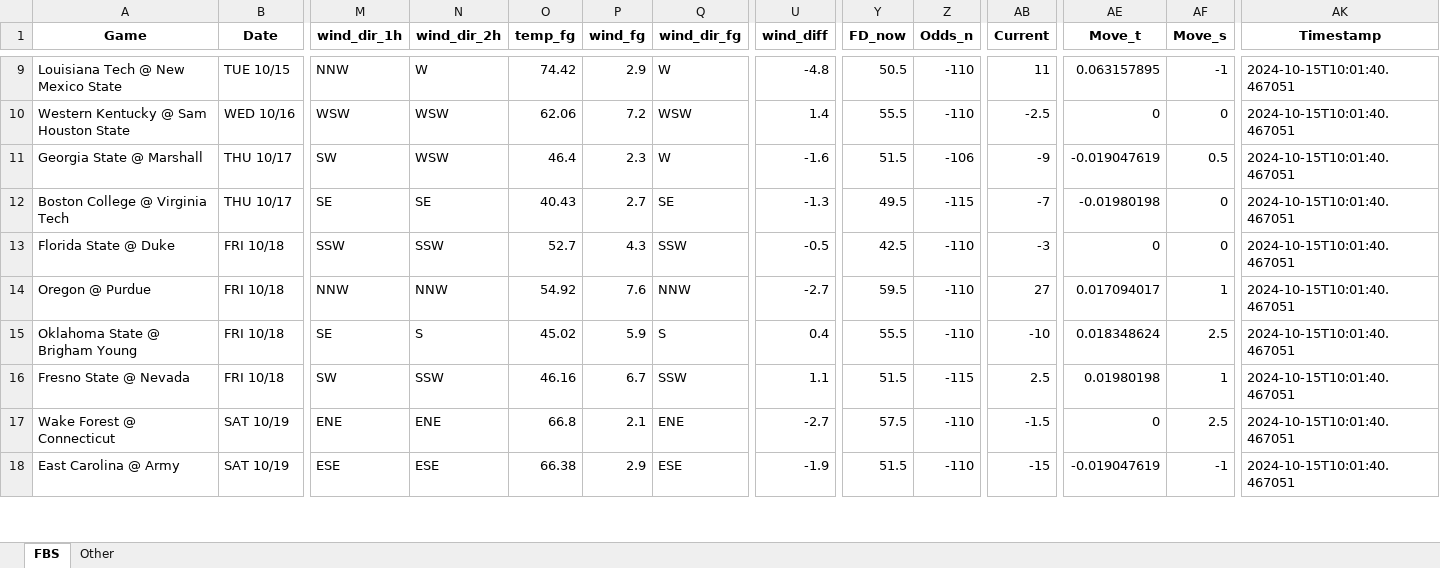
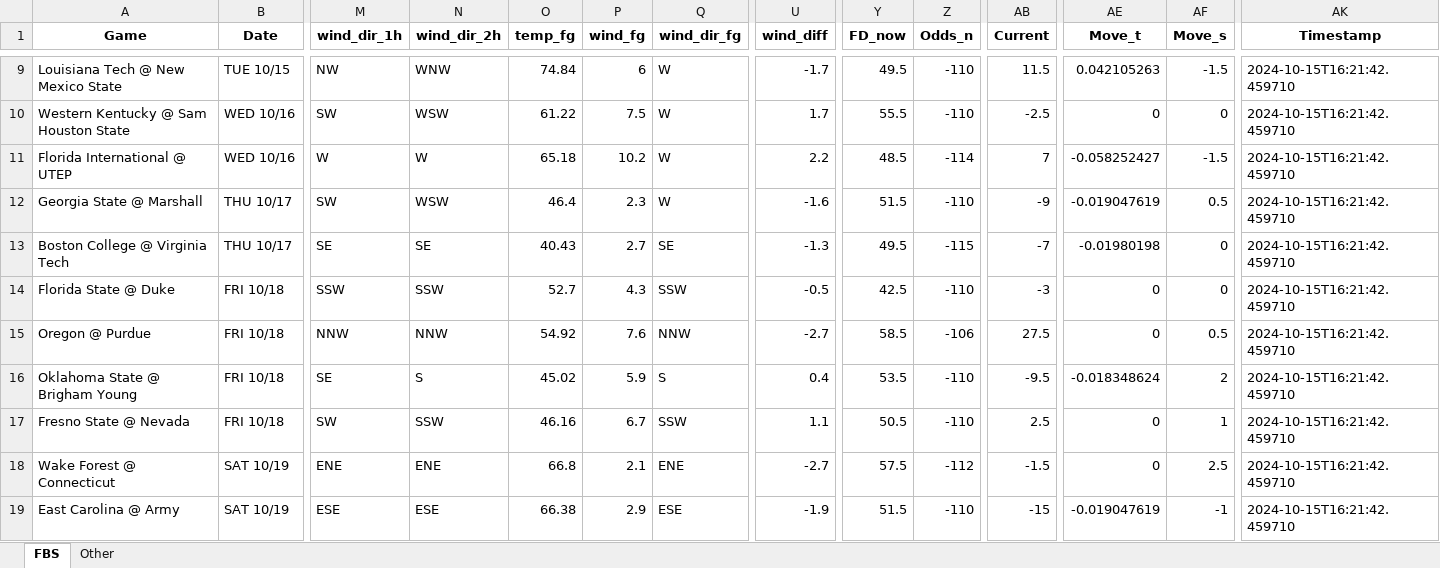
Before and after one commit to mslade50/football_weather, an Excel workbook: cfb_weather.xlsx, sheet FBS, drawn as a sheet; only a part is shown, gaps mark what is left out; values as stored, in another font and other column widths than the file's, no borders; addresses are those after the commit; rows hold the shown columns only; the diff covers the shown part only; the diff names each change by its address in the sheet, - before the commit and + after, or states it on an @@ line.

Commit message:
Update cfb_weather.xlsx with Timestamp 2024-10-15T16:21:42.459710

```diff
--- a/cfb_weather.xlsx (sheet FBS)
+++ b/cfb_weather.xlsx (sheet FBS)
-M9 (wind_dir_1h): NNW
+M9 (wind_dir_1h): NW
-N9 (wind_dir_2h): W
+N9 (wind_dir_2h): WNW
-O9 (temp_fg): 74.42
+O9 (temp_fg): 74.84
-P9 (wind_fg): 2.9
+P9 (wind_fg): 6
-U9 (wind_diff): -4.8
+U9 (wind_diff): -1.7
-Y9 (FD_now): 50.5
+Y9 (FD_now): 49.5
-AB9 (Current): 11
+AB9 (Current): 11.5
-AE9 (Move_t): 0.063157895
+AE9 (Move_t): 0.042105263
-AF9 (Move_s): -1
+AF9 (Move_s): -1.5
-AK9:AK10 (Timestamp): 2024-10-15T10:01:40.467051
+AK9:AK10 (Timestamp): 2024-10-15T16:21:42.459710
-M10 (wind_dir_1h): WSW
+M10 (wind_dir_1h): SW
-O10 (temp_fg): 62.06
+O10 (temp_fg): 61.22
-P10 (wind_fg): 7.2
+P10 (wind_fg): 7.5
-Q10 (wind_dir_fg): WSW
+Q10 (wind_dir_fg): W
-U10 (wind_diff): 1.4
+U10 (wind_diff): 1.7
+row 11: Florida International @ UTEP | WED 10/16 | W | W | 65.18 | 10.2 | W | 2.2 | 48.5 | -114 | 7 | -0.058252427 | -1.5 | 2024-10-15T16:21:42.459710
-Z12 (Odds_n): -106
+Z12 (Odds_n): -110
-AK12:AK19 (Timestamp): 2024-10-15T10:01:40.467051
+AK12:AK19 (Timestamp): 2024-10-15T16:21:42.459710
-Y15 (FD_now): 59.5
+Y15 (FD_now): 58.5
-Z15 (Odds_n): -110
+Z15 (Odds_n): -106
-AB15 (Current): 27
+AB15 (Current): 27.5
-AE15 (Move_t): 0.017094017
+AE15 (Move_t): 0
-AF15 (Move_s): 1
+AF15 (Move_s): 0.5
-Y16 (FD_now): 55.5
+Y16 (FD_now): 53.5
-AB16 (Current): -10
+AB16 (Current): -9.5
-AE16 (Move_t): 0.018348624
+AE16 (Move_t): -0.018348624
-AF16 (Move_s): 2.5
+AF16 (Move_s): 2
-Y17 (FD_now): 51.5
+Y17 (FD_now): 50.5
-Z17 (Odds_n): -115
+Z17 (Odds_n): -110
-AE17 (Move_t): 0.01980198
+AE17 (Move_t): 0
-Z18 (Odds_n): -110
+Z18 (Odds_n): -112
```
Also changed, not shown: 1 added row, 2 removed rows and 116 edited cells elsewhere in this sheet, sheet Other.
